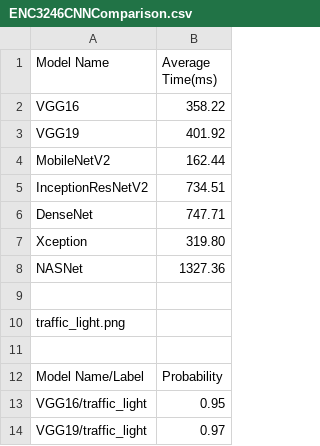
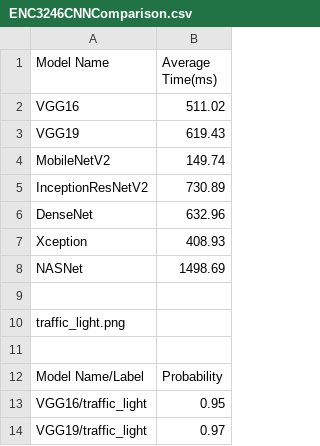
Before and after one commit to MenkeTechnologies/CNN, a CSV file: ENC3246CNNComparison.csv, drawn as a sheet; only a part is shown.

```diff
--- a/ENC3246CNNComparison.csv
+++ b/ENC3246CNNComparison.csv
@@ -1,9 +1,9 @@
 Model Name,Average Time(ms)
-VGG16,358.22
-VGG19,401.92
-MobileNetV2,162.44
-InceptionResNetV2,734.51
-DenseNet,747.71
-Xception,319.80
-NASNet,1327.36
+VGG16,511.02
+VGG19,619.43
+MobileNetV2,149.74
+InceptionResNetV2,730.89
+DenseNet,632.96
+Xception,408.93
+NASNet,1498.69
 
```
Also changed, not shown: 8 other files.
